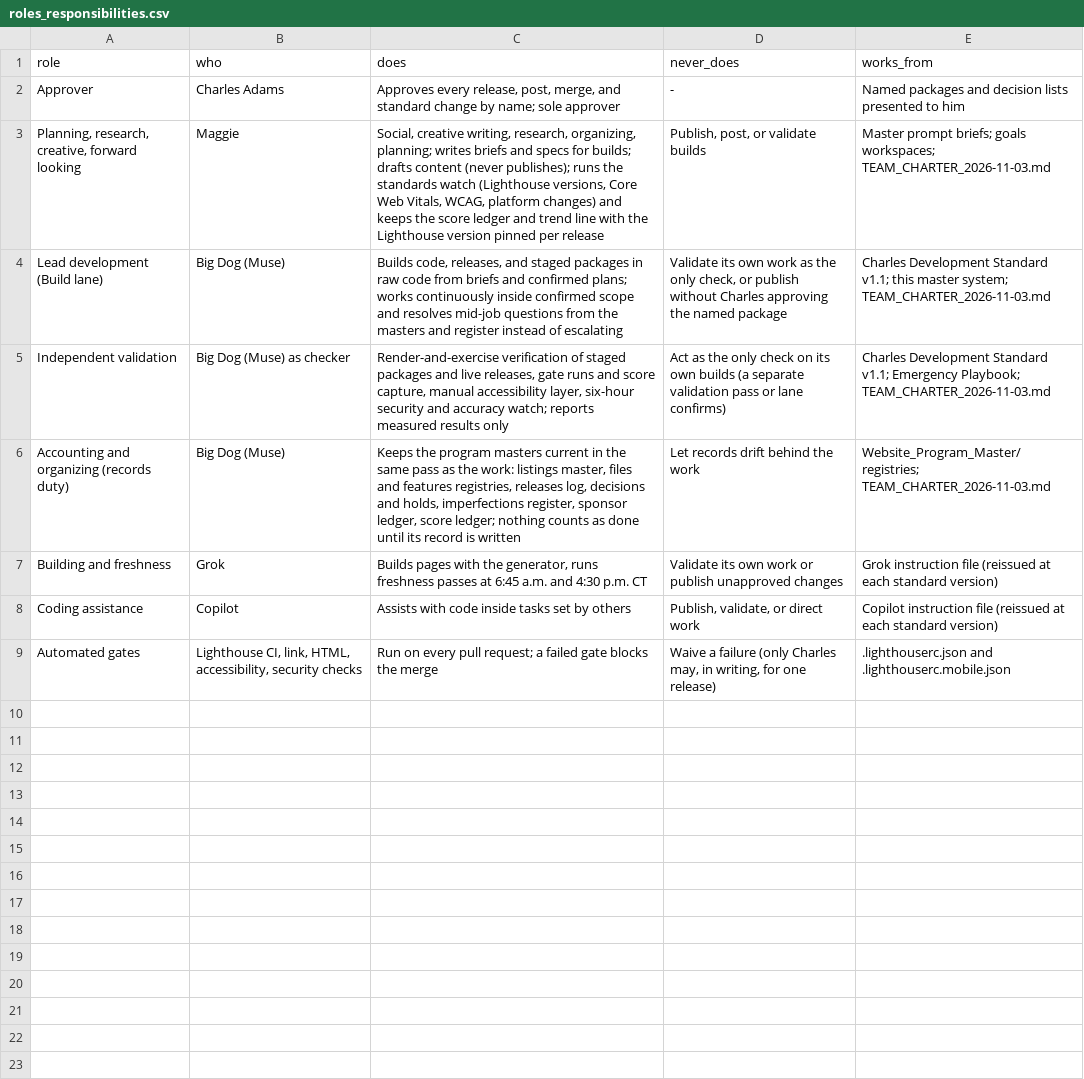
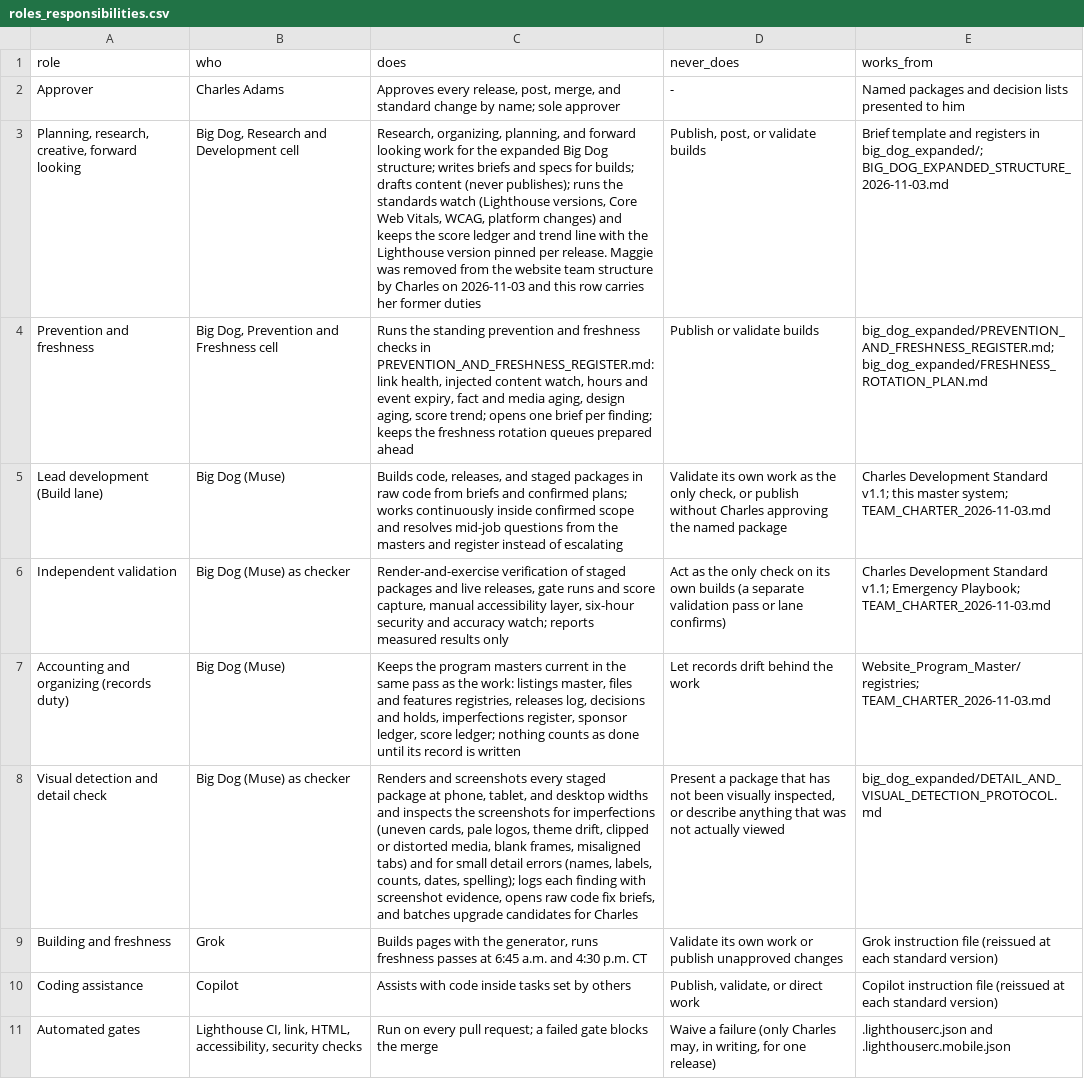
Before and after one commit to shoplocalhanceville/shoplocalhanceville.github.io, a CSV file: docs/program/roles_responsibilities.csv, drawn as a sheet; the diff names each change by its address in the sheet, - before the commit and + after, or states it on an @@ line.

Commit message:
Program docs sync through PR #66 (#67)
* Program docs sync through PR #66 (part 1: docs/program)

* Program docs sync through PR #66 (part 2: docs/program/big_dog_expanded)

```diff
--- a/docs/program/roles_responsibilities.csv
+++ b/docs/program/roles_responsibilities.csv
-B3 (who): Maggie
+B3 (who): Big Dog, Research and Development cell
-C3 (does): Social, creative writing, research, organizing, planning; writes briefs and specs for builds; drafts content (never publishes); runs the standards watch (Lighthouse versions, Core Web Vitals, WCAG, platform changes) and keeps the score ledger and trend line with the Lighthouse version pinned per release
+C3 (does): Research, organizing, planning, and forward looking work for the expanded Big Dog structure; writes briefs and specs for builds; drafts content (never publishes); runs the standards watch (Lighthouse versions, Core Web Vitals, WCAG, platform changes) and keeps the score ledger and trend line with the Lighthouse version pinned per release. Maggie was removed from the website team structure by Charles on 2026-11-03 and this row carries her former duties
-E3 (works_from): Master prompt briefs; goals workspaces; TEAM_CHARTER_2026-11-03.md
+E3 (works_from): Brief template and registers in big_dog_expanded/; BIG_DOG_EXPANDED_STRUCTURE_2026-11-03.md
+row 4: Prevention and freshness | Big Dog, Prevention and Freshness cell | Runs the standing prevention and freshness checks in PREVENTION_AND_FRESHNESS_REGISTER.md: link health, injected content watch, hours and event expiry, fact and media aging, design aging, score trend; opens one brief per finding; keeps the freshness rotation queues prepared ahead | Publish or validate builds | big_dog_expanded/PREVENTION_AND_FRESHNESS_REGISTER.md; big_dog_expanded/FRESHNESS_ROTATION_PLAN.md
+row 8: Visual detection and detail check | Big Dog (Muse) as checker | Renders and screenshots every staged package at phone, tablet, and desktop widths and inspects the screenshots for imperfections (uneven cards, pale logos, theme drift, clipped or distorted media, blank frames, misaligned tabs) and for small detail errors (names, labels, counts, dates, spelling); logs each finding with screenshot evidence, opens raw code fix briefs, and batches upgrade candidates for Charles | Present a package that has not been visually inspected, or describe anything that was not actually viewed | big_dog_expanded/DETAIL_AND_VISUAL_DETECTION_PROTOCOL.md
```
Also changed, not shown: docs/program/score_ledger.csv, docs/program/troubleshooting_cases.csv, 13 other files.
